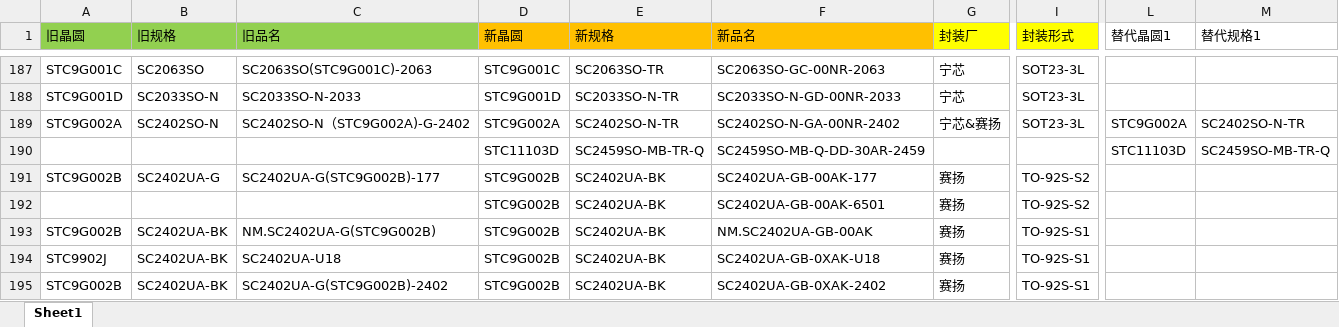
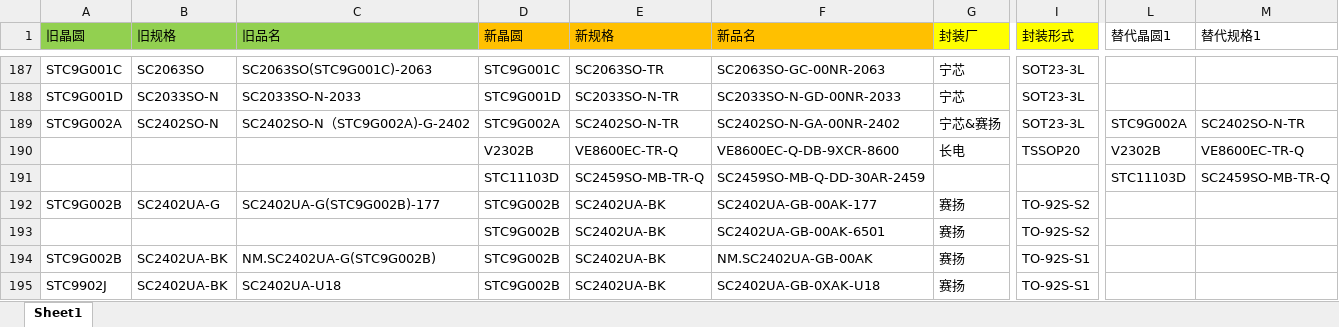
Before and after one commit to TTTriste06/Auto-Replace, an Excel workbook: 新旧料号.xlsx, sheet Sheet1, drawn as a sheet; only a part is shown, gaps mark what is left out; the shorter side is filled out with more unchanged rows; values as stored, in another font and other column widths than the file's, no borders; conditional formats not drawn; rows hold the shown columns only; the diff names each change by its address in the sheet, - before the commit and + after, or states it on an @@ line.

Commit message:
upload 新旧料号.xlsx

```diff
--- a/新旧料号.xlsx (sheet Sheet1)
+++ b/新旧料号.xlsx (sheet Sheet1)
+row 190:  |  |  | V2302B | VE8600EC-TR-Q | VE8600EC-Q-DB-9XCR-8600 | 长电 | TSSOP20 | V2302B | VE8600EC-TR-Q
```
